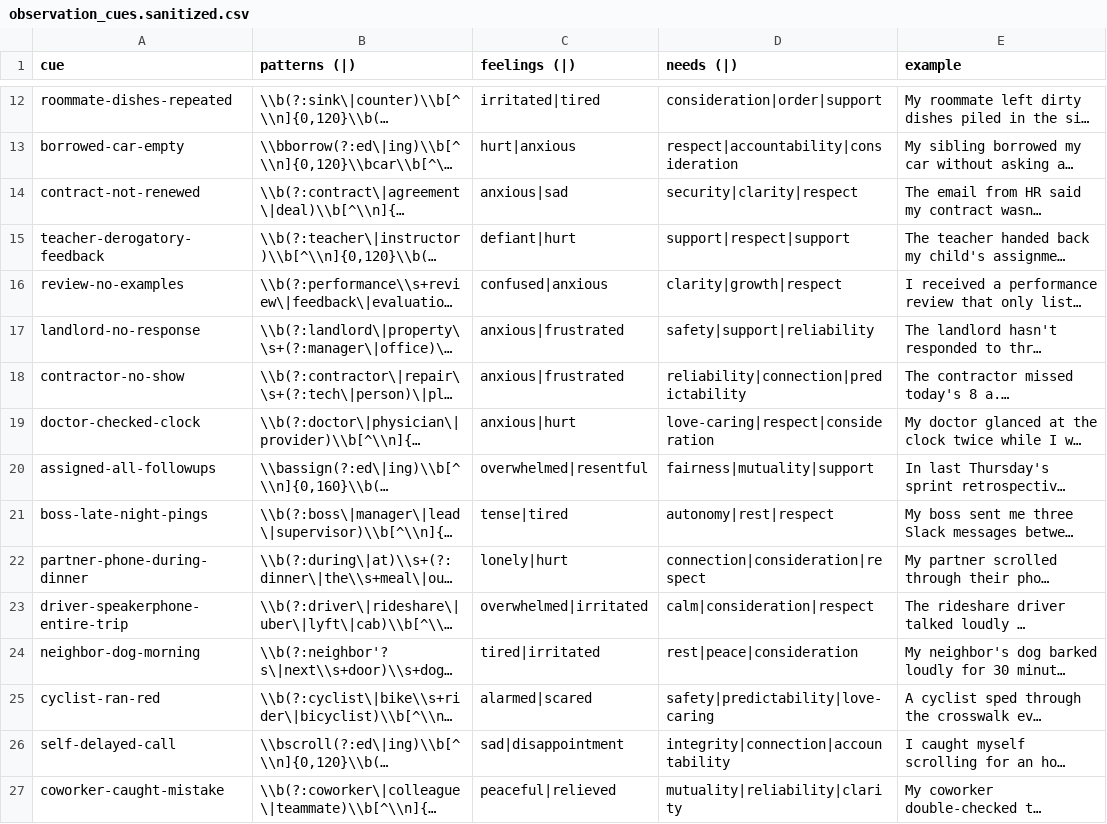
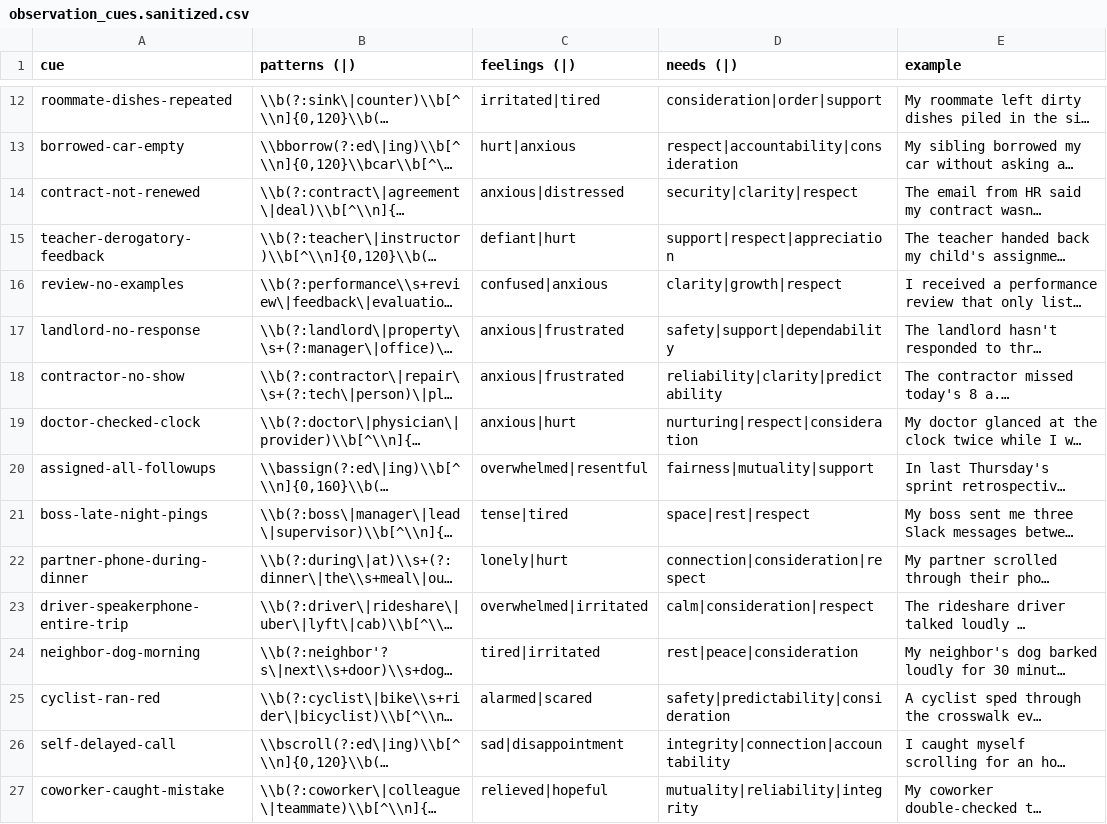
Before and after one commit to natanai/nvc-app, a CSV file: data/observation_cues.sanitized.csv, drawn as a sheet; only a part is shown, gaps mark what is left out; long unchanged cells end in …; the diff covers the shown part only; the diff names each change by its address in the sheet, - before the commit and + after, or states it on an @@ line.

Commit message:
Align sentence builder data with observation cues

```diff
--- a/data/observation_cues.sanitized.csv
+++ b/data/observation_cues.sanitized.csv
-C14 (feelings (|)): anxious|sad
+C14 (feelings (|)): anxious|distressed
-D15 (needs (|)): support|respect|support
+D15 (needs (|)): support|respect|appreciation
-D17 (needs (|)): safety|support|reliability
+D17 (needs (|)): safety|support|dependability
-D18 (needs (|)): reliability|connection|predictability
+D18 (needs (|)): reliability|clarity|predictability
-D19 (needs (|)): love-caring|respect|consideration
+D19 (needs (|)): nurturing|respect|consideration
-D21 (needs (|)): autonomy|rest|respect
+D21 (needs (|)): space|rest|respect
-D25 (needs (|)): safety|predictability|love-caring
+D25 (needs (|)): safety|predictability|consideration
-C27 (feelings (|)): peaceful|relieved
+C27 (feelings (|)): relieved|hopeful
-D27 (needs (|)): mutuality|reliability|clarity
+D27 (needs (|)): mutuality|reliability|integrity
```
Also changed, not shown: 19 added rows, 11 removed rows, 14 moved rows and 26 edited cells elsewhere in this file, data/observation_cues.csv, 6 other files.
